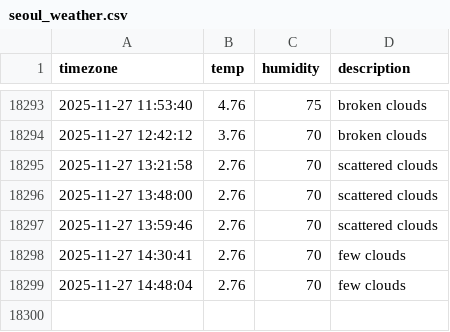
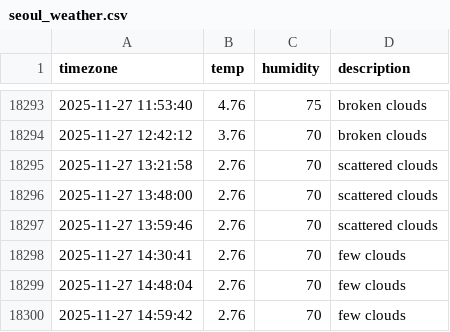
Before and after one commit to Sngho12/seoul_weather, a CSV file: seoul_weather.csv, drawn as a sheet; only a part is shown, gaps mark what is left out; the diff names each change by its address in the sheet, - before the commit and + after, or states it on an @@ line.

```diff
--- a/seoul_weather.csv
+++ b/seoul_weather.csv
+row 18300: 2025-11-27 14:59:42 | 2.76 | 70 | few clouds
```
